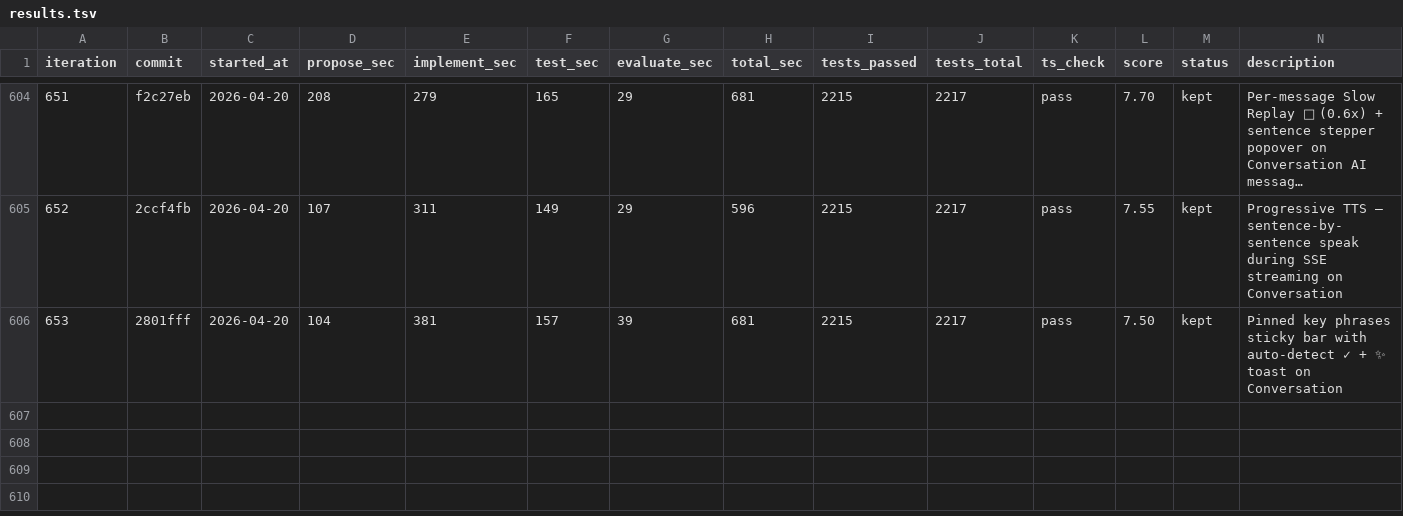
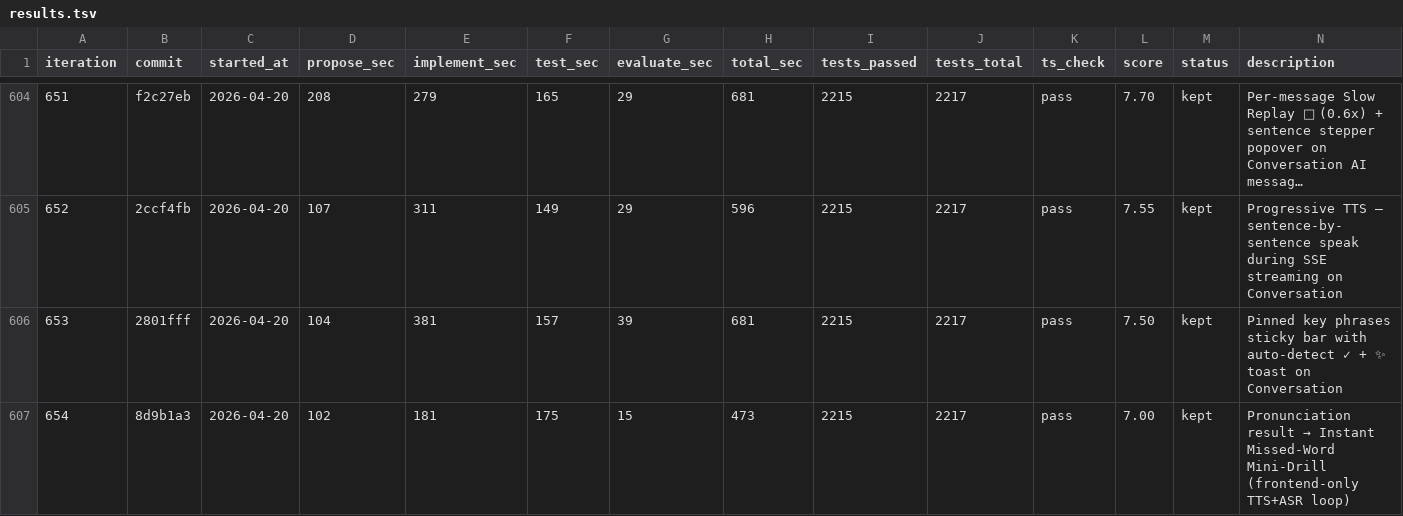
Before and after one commit to shitada/english-app, a TSV file: autoresearch/results.tsv, drawn as a sheet; only a part is shown, gaps mark what is left out; long unchanged cells end in ….

```diff
--- a/autoresearch/results.tsv
+++ b/autoresearch/results.tsv
@@ -606 +606,2 @@ iteration	commit	started_at	propose_sec	implement_sec	test_sec	evaluate_sec	tota
 653	2801fff	2026-04-20	104	381	157	39	681	2215	2217	pass	7.50	kept	Pinned key phrases sticky bar with auto-detect ✓ + ✨ toast on Conversation
+654	8d9b1a3	2026-04-20	102	181	175	15	473	2215	2217	pass	7.00	kept	Pronunciation result → Instant Missed-Word Mini-Drill (frontend-only TTS+ASR loop)
```
Also changed, not shown: 4 other files.
